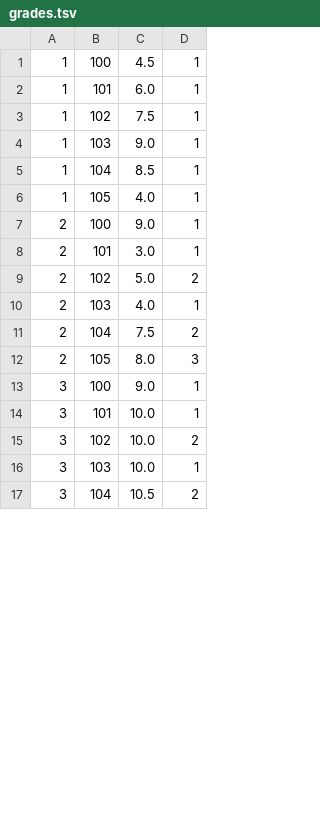
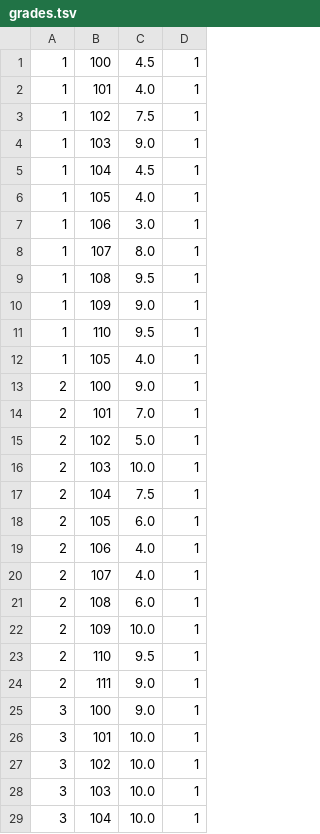
Before and after one commit to ervinnecula/SoftwareQuality, a TSV file: grades.tsv, drawn as a sheet; only a part is shown; the diff covers the shown part only.

```diff
--- a/grades.tsv
+++ b/grades.tsv
@@ -1,17 +1,29 @@
 1	100	4.5	1	
-1	101	6.0	1
+1	101	4.0	1
 1	102	7.5	1
 1	103	9.0	1
-1	104	8.5	1
+1	104	4.5	1
+1	105	4.0	1
+1	106	3.0	1	
+1	107	8.0	1
+1	108	9.5	1
+1	109	9.0	1
+1	110	9.5	1
 1	105	4.0	1
 2	100	9.0	1
-2	101	3.0	1
-2	102	5.0	2
-2	103	4.0	1
-2	104	7.5	2
-2	105	8.0	3
+2	101	7.0	1
+2	102	5.0	1
+2	103	10.0	1
+2	104	7.5	1
+2	105	6.0	1
+2	106	4.0	1
+2	107	4.0	1
+2	108	6.0	1
+2	109	10.0	1
+2	110	9.5	1
+2	111	9.0	1
 3	100	9.0	1
 3	101	10.0	1
-3	102	10.0	2
+3	102	10.0	1
 3	103	10.0	1
-3	104	10.5	2
+3	104	10.0	1
```
Also changed, not shown: 24 added rows and 7 edited cells elsewhere in this file, 6 other files.
